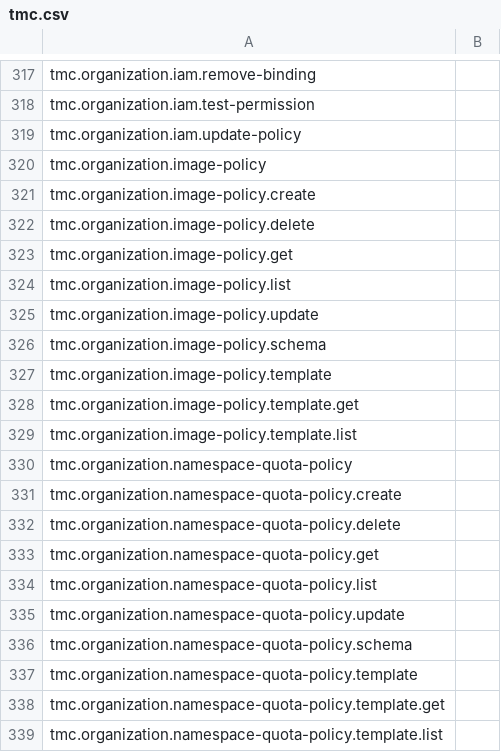
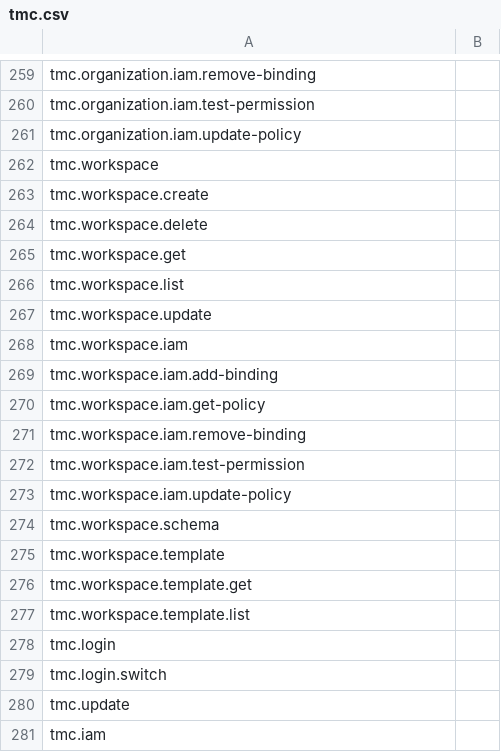
Before and after one commit to ali5ter/cli_taxo, a CSV file: exp3/results/tmc.csv, drawn as a sheet; only a part is shown, gaps mark what is left out; the shorter side is filled out with more unchanged rows; removed rows and columns are numbered as before the commit, all else as after; the diff covers the shown part only; the diff names each change by its address in the sheet, - before the commit and + after, or states it on an @@ line.

```diff
--- a/exp3/results/tmc.csv
+++ b/exp3/results/tmc.csv
-row 320: tmc.organization.image-policy
-row 321: tmc.organization.image-policy.create
-row 322: tmc.organization.image-policy.delete
-row 323: tmc.organization.image-policy.get
-row 324: tmc.organization.image-policy.list
-row 325: tmc.organization.image-policy.update
-row 326: tmc.organization.image-policy.schema
-row 327: tmc.organization.image-policy.template
-row 328: tmc.organization.image-policy.template.get
-row 329: tmc.organization.image-policy.template.list
-row 330: tmc.organization.namespace-quota-policy
-row 331: tmc.organization.namespace-quota-policy.create
-row 332: tmc.organization.namespace-quota-policy.delete
-row 333: tmc.organization.namespace-quota-policy.get
-row 334: tmc.organization.namespace-quota-policy.list
-row 335: tmc.organization.namespace-quota-policy.update
-row 336: tmc.organization.namespace-quota-policy.schema
-row 337: tmc.organization.namespace-quota-policy.template
-row 338: tmc.organization.namespace-quota-policy.template.get
-row 339: tmc.organization.namespace-quota-policy.template.list
```
Also changed, not shown: 3 added rows, 101 removed rows and 9 edited cells elsewhere in this file, exp2/results/tmc.csv, 14 other files.
